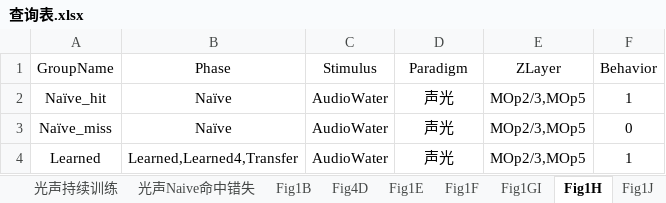
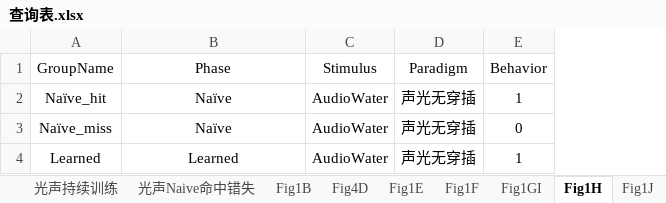
Before and after one commit to ShanghaitechGuanjisongLab/Transfer-learning, an Excel workbook: 查询表.xlsx, sheet Fig1H, drawn as a sheet; values as stored, in another font and other column widths than the file's, no borders; the diff names each change by its address in the sheet, - before the commit and + after, or states it on an @@ line.

```diff
--- a/查询表.xlsx (sheet Fig1H)
+++ b/查询表.xlsx (sheet Fig1H)
-column E (ZLayer), rows 2-4: all MOp2/3,MOp5
-D2:D4 (Paradigm): 声光
+D2:D4 (Paradigm): 声光无穿插
-B4 (Phase): Learned,Learned4,Transfer
+B4 (Phase): Learned
```
Also changed, not shown: sheet Fig1L, sheet Fig1GI, 19 other files.
